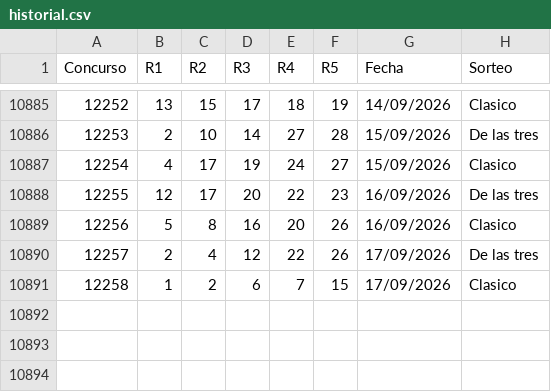
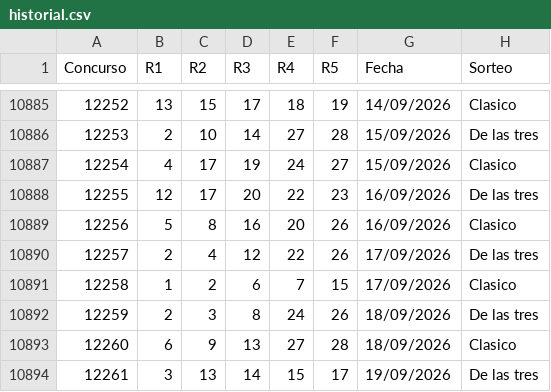
Before and after one commit to vrr6903-dotcom/Chispazohoy, a CSV file: historial.csv, drawn as a sheet; only a part is shown, gaps mark what is left out; the diff names each change by its address in the sheet, - before the commit and + after, or states it on an @@ line.

```diff
--- a/historial.csv
+++ b/historial.csv
+row 10892: 12259 | 2 | 3 | 8 | 24 | 26 | 18/09/2026 | De las tres
+row 10893: 12260 | 6 | 9 | 13 | 27 | 28 | 18/09/2026 | Clasico
+row 10894: 12261 | 3 | 13 | 14 | 15 | 17 | 19/09/2026 | De las tres
```
Also changed, not shown: 6 other files.
